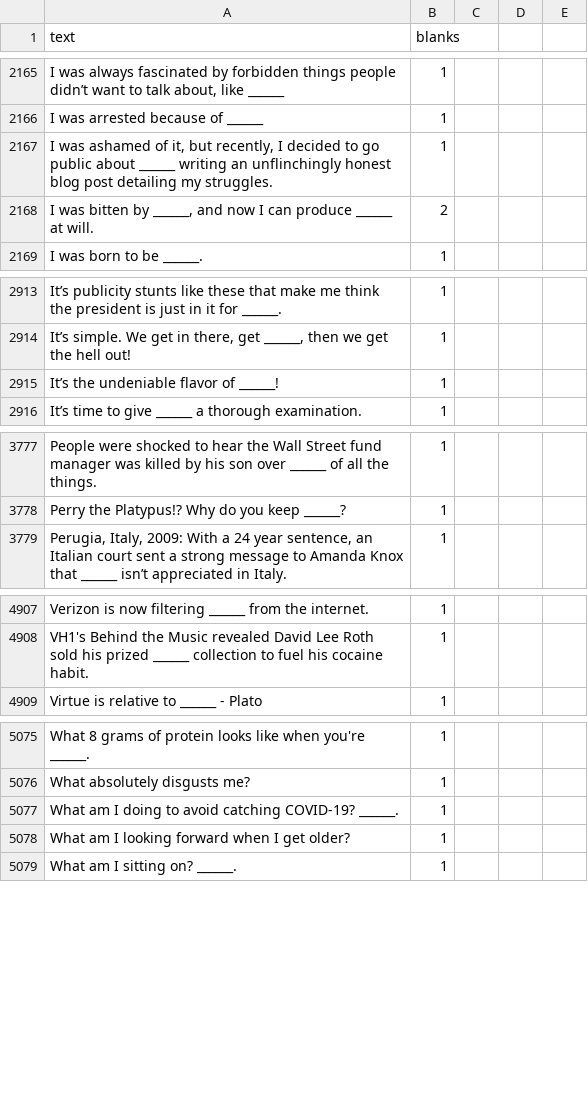
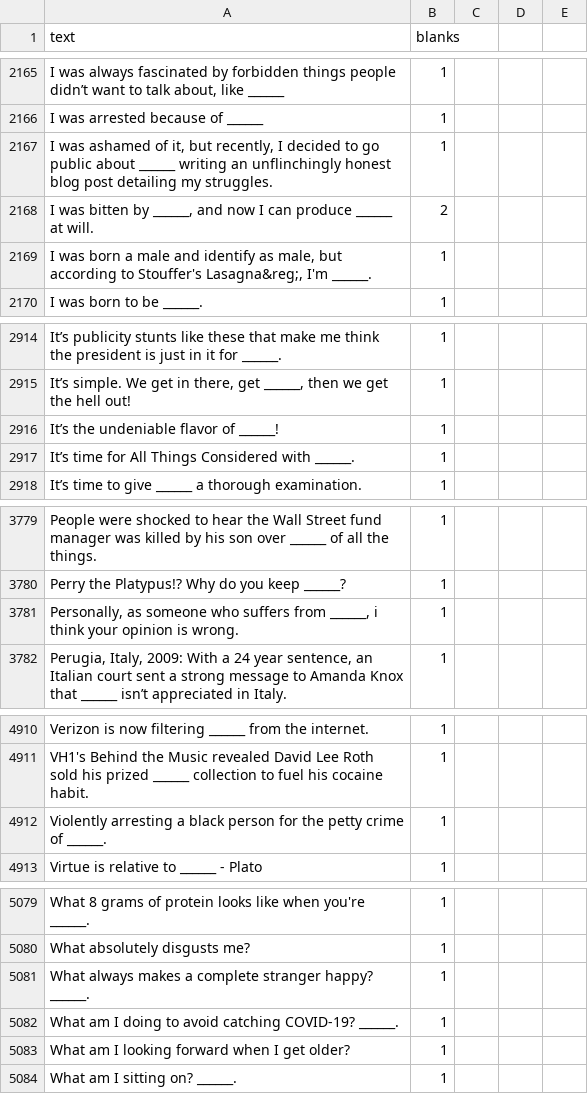
Before and after one commit to amdewstow/CAHIdeas, a CSV file: _r_cahideas__cards_black_.csv, drawn as a sheet; only a part is shown, gaps mark what is left out; the diff covers the shown part only; the diff names each change by its address in the sheet, - before the commit and + after, or states it on an @@ line.

Commit message:
more cards

```diff
--- a/_r_cahideas__cards_black_.csv
+++ b/_r_cahideas__cards_black_.csv
+row 2169: I was born a male and identify as male, but according to Stouffer's Lasagna&reg;, I'm ______. | 1
+row 2917: It’s time for All Things Considered with ______. | 1
+row 3781: Personally, as someone who suffers from ______, i think your opinion is wrong. | 1
+row 4912: Violently arresting a black person for the petty crime of ______. | 1
+row 5081: What always makes a complete stranger happy? ______. | 1
```
Also changed, not shown: 2 added rows elsewhere in this file, _r_cahideas__cards_white_.csv, 7 other files.
